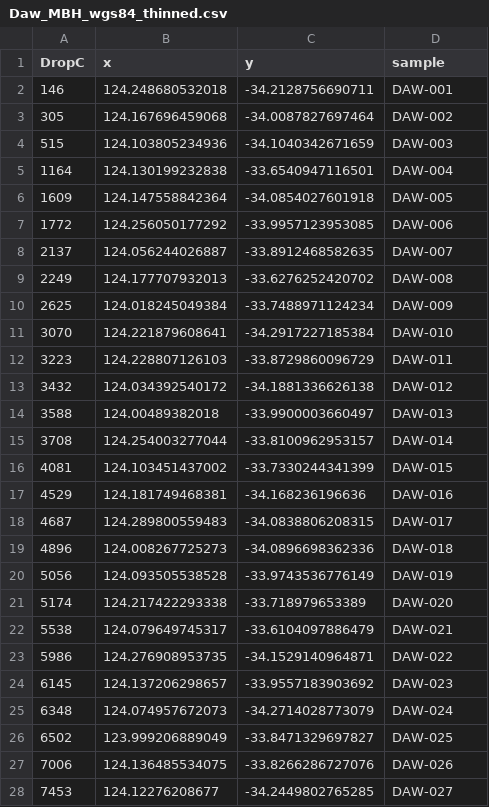
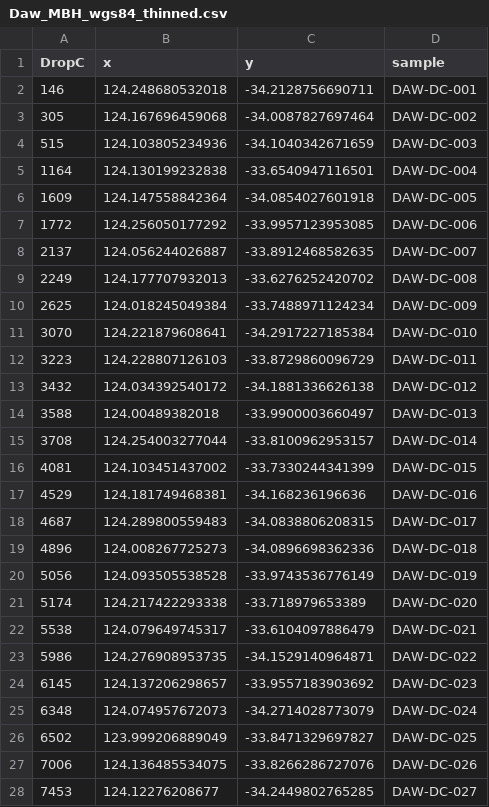
Before and after one commit to skiptoniam/nesp-2.1, a CSV file: data/mbh-design/Daw_MBH_wgs84_thinned.csv, drawn as a sheet; only a part is shown; the diff covers the shown part only.

Commit message:
update drop cam sample names and make bruv samples

```diff
--- a/data/mbh-design/Daw_MBH_wgs84_thinned.csv
+++ b/data/mbh-design/Daw_MBH_wgs84_thinned.csv
@@ -1,28 +1,28 @@
 "DropC","x","y","sample"
-146,124.248680532018,-34.2128756690711,"DAW-001"
-305,124.167696459068,-34.0087827697464,"DAW-002"
-515,124.103805234936,-34.1040342671659,"DAW-003"
-1164,124.130199232838,-33.6540947116501,"DAW-004"
-1609,124.147558842364,-34.0854027601918,"DAW-005"
-1772,124.256050177292,-33.9957123953085,"DAW-006"
-2137,124.056244026887,-33.8912468582635,"DAW-007"
-2249,124.177707932013,-33.6276252420702,"DAW-008"
-2625,124.018245049384,-33.7488971124234,"DAW-009"
-3070,124.221879608641,-34.2917227185384,"DAW-010"
-3223,124.228807126103,-33.8729860096729,"DAW-011"
-3432,124.034392540172,-34.1881336626138,"DAW-012"
-3588,124.00489382018,-33.9900003660497,"DAW-013"
-3708,124.254003277044,-33.8100962953157,"DAW-014"
-4081,124.103451437002,-33.7330244341399,"DAW-015"
-4529,124.181749468381,-34.168236196636,"DAW-016"
-4687,124.289800559483,-34.0838806208315,"DAW-017"
-4896,124.008267725273,-34.0896698362336,"DAW-018"
-5056,124.093505538528,-33.9743536776149,"DAW-019"
-5174,124.217422293338,-33.718979653389,"DAW-020"
-5538,124.079649745317,-33.6104097886479,"DAW-021"
-5986,124.276908953735,-34.1529140964871,"DAW-022"
-6145,124.137206298657,-33.9557183903692,"DAW-023"
-6348,124.074957672073,-34.2714028773079,"DAW-024"
-6502,123.999206889049,-33.8471329697827,"DAW-025"
-7006,124.136485534075,-33.8266286727076,"DAW-026"
-7453,124.12276208677,-34.2449802765285,"DAW-027"
+146,124.248680532018,-34.2128756690711,"DAW-DC-001"
+305,124.167696459068,-34.0087827697464,"DAW-DC-002"
+515,124.103805234936,-34.1040342671659,"DAW-DC-003"
+1164,124.130199232838,-33.6540947116501,"DAW-DC-004"
+1609,124.147558842364,-34.0854027601918,"DAW-DC-005"
+1772,124.256050177292,-33.9957123953085,"DAW-DC-006"
+2137,124.056244026887,-33.8912468582635,"DAW-DC-007"
+2249,124.177707932013,-33.6276252420702,"DAW-DC-008"
+2625,124.018245049384,-33.7488971124234,"DAW-DC-009"
+3070,124.221879608641,-34.2917227185384,"DAW-DC-010"
+3223,124.228807126103,-33.8729860096729,"DAW-DC-011"
+3432,124.034392540172,-34.1881336626138,"DAW-DC-012"
+3588,124.00489382018,-33.9900003660497,"DAW-DC-013"
+3708,124.254003277044,-33.8100962953157,"DAW-DC-014"
+4081,124.103451437002,-33.7330244341399,"DAW-DC-015"
+4529,124.181749468381,-34.168236196636,"DAW-DC-016"
+4687,124.289800559483,-34.0838806208315,"DAW-DC-017"
+4896,124.008267725273,-34.0896698362336,"DAW-DC-018"
+5056,124.093505538528,-33.9743536776149,"DAW-DC-019"
+5174,124.217422293338,-33.718979653389,"DAW-DC-020"
+5538,124.079649745317,-33.6104097886479,"DAW-DC-021"
+5986,124.276908953735,-34.1529140964871,"DAW-DC-022"
+6145,124.137206298657,-33.9557183903692,"DAW-DC-023"
+6348,124.074957672073,-34.2714028773079,"DAW-DC-024"
+6502,123.999206889049,-33.8471329697827,"DAW-DC-025"
+7006,124.136485534075,-33.8266286727076,"DAW-DC-026"
+7453,124.12276208677,-34.2449802765285,"DAW-DC-027"
```
Also changed, not shown: 73 edited cells elsewhere in this file, data/mbh-design/Investigator_MBH_wgs84_thinned.csv, data/mbh-design/Salisbury_MBH_wgs84_thinned.csv, 5 other files.
